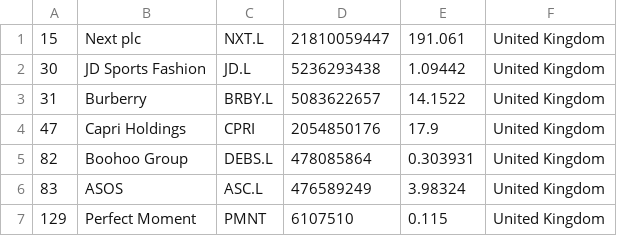
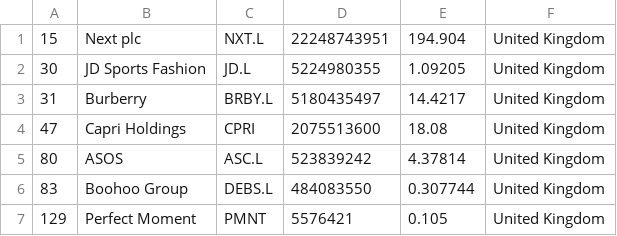
Before and after one commit to Roygel30/merida-june-6-2024, a CSV file: companies_united_kingdom.csv, drawn as a sheet.

```diff
--- a/companies_united_kingdom.csv
+++ b/companies_united_kingdom.csv
@@ -1,7 +1,7 @@
-"15","Next plc","NXT.L","21810059447","191.061","United Kingdom"
-"30","JD Sports Fashion","JD.L","5236293438","1.09442","United Kingdom"
-"31","Burberry","BRBY.L","5083622657","14.1522","United Kingdom"
-"47","Capri Holdings","CPRI","2054850176","17.9","United Kingdom"
-"82","Boohoo Group","DEBS.L","478085864","0.303931","United Kingdom"
-"83","ASOS","ASC.L","476589249","3.98324","United Kingdom"
-"129","Perfect Moment","PMNT","6107510","0.115","United Kingdom"
+"15","Next plc","NXT.L","22248743951","194.904","United Kingdom"
+"30","JD Sports Fashion","JD.L","5224980355","1.09205","United Kingdom"
+"31","Burberry","BRBY.L","5180435497","14.4217","United Kingdom"
+"47","Capri Holdings","CPRI","2075513600","18.08","United Kingdom"
+"80","ASOS","ASC.L","523839242","4.37814","United Kingdom"
+"83","Boohoo Group","DEBS.L","484083550","0.307744","United Kingdom"
+"129","Perfect Moment","PMNT","5576421","0.105","United Kingdom"
```
Also changed, not shown: companies-all.csv, companies_france.csv, 1 other file.
